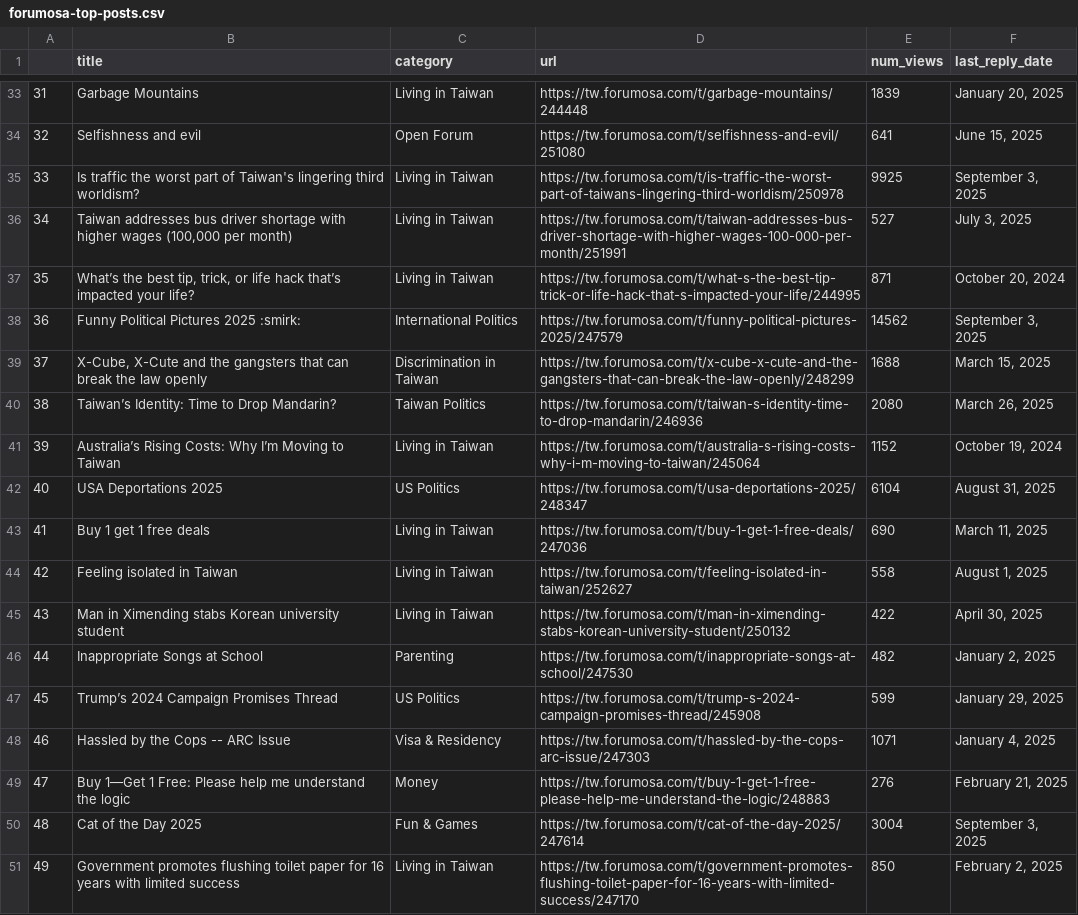
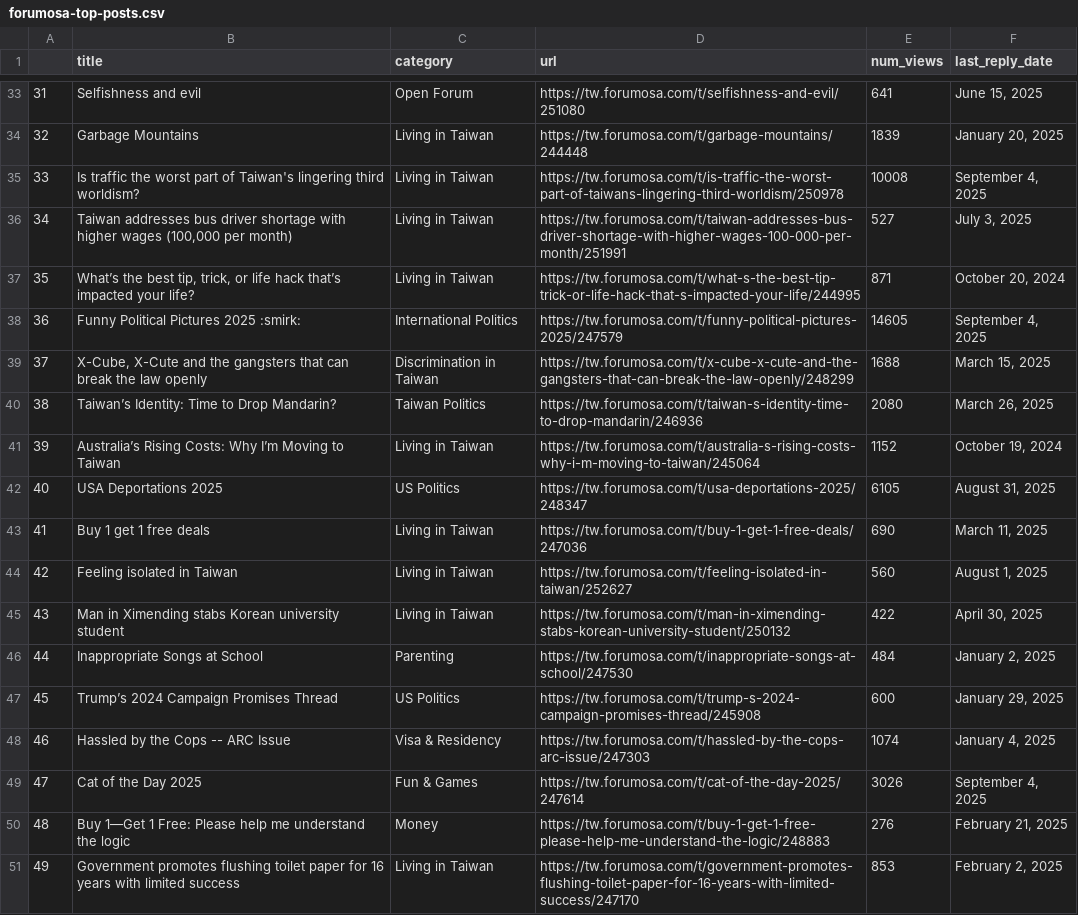
Before and after one commit to ssaanndwich/scrape-forumosa, a CSV file: forumosa-top-posts.csv, drawn as a sheet; only a part is shown, gaps mark what is left out; the diff covers the shown part only.

```diff
--- a/forumosa-top-posts.csv
+++ b/forumosa-top-posts.csv
@@ -33,7 +33,7 @@
-31,Garbage Mountains,Living in Taiwan,https://tw.forumosa.com/t/garbage-mountains/244448,1839,"January 20, 2025"
-32,Selfishness and evil,Open Forum,https://tw.forumosa.com/t/selfishness-and-evil/251080,641,"June 15, 2025"
-33,Is traffic the worst part of Taiwan's lingering third worldism?,Living in Taiwan,https://tw.forumosa.com/t/is-traffic-the-worst-part-of-taiwans-lingering-third-worldism/250978,9925,"September 3, 2025"
+31,Selfishness and evil,Open Forum,https://tw.forumosa.com/t/selfishness-and-evil/251080,641,"June 15, 2025"
+32,Garbage Mountains,Living in Taiwan,https://tw.forumosa.com/t/garbage-mountains/244448,1839,"January 20, 2025"
+33,Is traffic the worst part of Taiwan's lingering third worldism?,Living in Taiwan,https://tw.forumosa.com/t/is-traffic-the-worst-part-of-taiwans-lingering-third-worldism/250978,10008,"September 4, 2025"
 34,"Taiwan addresses bus driver shortage with higher wages (100,000 per month)",Living in Taiwan,https://tw.forumosa.com/t/taiwan-addresses-bus-driver-shortage-with-higher-wages-100-000-per-month/251991,527,"July 3, 2025"
 35,"What’s the best tip, trick, or life hack that’s impacted your life?",Living in Taiwan,https://tw.forumosa.com/t/what-s-the-best-tip-trick-or-life-hack-that-s-impacted-your-life/244995,871,"October 20, 2024"
-36,Funny Political Pictures 2025 :smirk:,International Politics,https://tw.forumosa.com/t/funny-political-pictures-2025/247579,14562,"September 3, 2025"
+36,Funny Political Pictures 2025 :smirk:,International Politics,https://tw.forumosa.com/t/funny-political-pictures-2025/247579,14605,"September 4, 2025"
 37,"X-Cube, X-Cute and the gangsters that can break the law openly",Discrimination in Taiwan,https://tw.forumosa.com/t/x-cube-x-cute-and-the-gangsters-that-can-break-the-law-openly/248299,1688,"March 15, 2025"
@@ -41,11 +41,11 @@
 39,Australia’s Rising Costs: Why I’m Moving to Taiwan,Living in Taiwan,https://tw.forumosa.com/t/australia-s-rising-costs-why-i-m-moving-to-taiwan/245064,1152,"October 19, 2024"
-40,USA Deportations 2025,US Politics,https://tw.forumosa.com/t/usa-deportations-2025/248347,6104,"August 31, 2025"
+40,USA Deportations 2025,US Politics,https://tw.forumosa.com/t/usa-deportations-2025/248347,6105,"August 31, 2025"
 41,Buy 1 get 1 free deals,Living in Taiwan,https://tw.forumosa.com/t/buy-1-get-1-free-deals/247036,690,"March 11, 2025"
-42,Feeling isolated in Taiwan,Living in Taiwan,https://tw.forumosa.com/t/feeling-isolated-in-taiwan/252627,558,"August 1, 2025"
+42,Feeling isolated in Taiwan,Living in Taiwan,https://tw.forumosa.com/t/feeling-isolated-in-taiwan/252627,560,"August 1, 2025"
 43,Man in Ximending stabs Korean university student,Living in Taiwan,https://tw.forumosa.com/t/man-in-ximending-stabs-korean-university-student/250132,422,"April 30, 2025"
-44,Inappropriate Songs at School,Parenting,https://tw.forumosa.com/t/inappropriate-songs-at-school/247530,482,"January 2, 2025"
-45,Trump’s 2024 Campaign Promises Thread,US Politics,https://tw.forumosa.com/t/trump-s-2024-campaign-promises-thread/245908,599,"January 29, 2025"
-46,Hassled by the Cops -- ARC Issue,Visa & Residency,https://tw.forumosa.com/t/hassled-by-the-cops-arc-issue/247303,1071,"January 4, 2025"
-47,Buy 1—Get 1 Free: Please help me understand the logic,Money,https://tw.forumosa.com/t/buy-1-get-1-free-please-help-me-understand-the-logic/248883,276,"February 21, 2025"
-48,Cat of the Day 2025,Fun & Games,https://tw.forumosa.com/t/cat-of-the-day-2025/247614,3004,"September 3, 2025"
-49,Government promotes flushing toilet paper for 16 years with limited success,Living in Taiwan,https://tw.forumosa.com/t/government-promotes-flushing-toilet-paper-for-16-years-with-limited-success/247170,850,"February 2, 2025"
+44,Inappropriate Songs at School,Parenting,https://tw.forumosa.com/t/inappropriate-songs-at-school/247530,484,"January 2, 2025"
+45,Trump’s 2024 Campaign Promises Thread,US Politics,https://tw.forumosa.com/t/trump-s-2024-campaign-promises-thread/245908,600,"January 29, 2025"
+46,Hassled by the Cops -- ARC Issue,Visa & Residency,https://tw.forumosa.com/t/hassled-by-the-cops-arc-issue/247303,1074,"January 4, 2025"
+47,Cat of the Day 2025,Fun & Games,https://tw.forumosa.com/t/cat-of-the-day-2025/247614,3026,"September 4, 2025"
+48,Buy 1—Get 1 Free: Please help me understand the logic,Money,https://tw.forumosa.com/t/buy-1-get-1-free-please-help-me-understand-the-logic/248883,276,"February 21, 2025"
+49,Government promotes flushing toilet paper for 16 years with limited success,Living in Taiwan,https://tw.forumosa.com/t/government-promotes-flushing-toilet-paper-for-16-years-with-limited-success/247170,853,"February 2, 2025"
```
Also changed, not shown: 37 edited cells elsewhere in this file.
